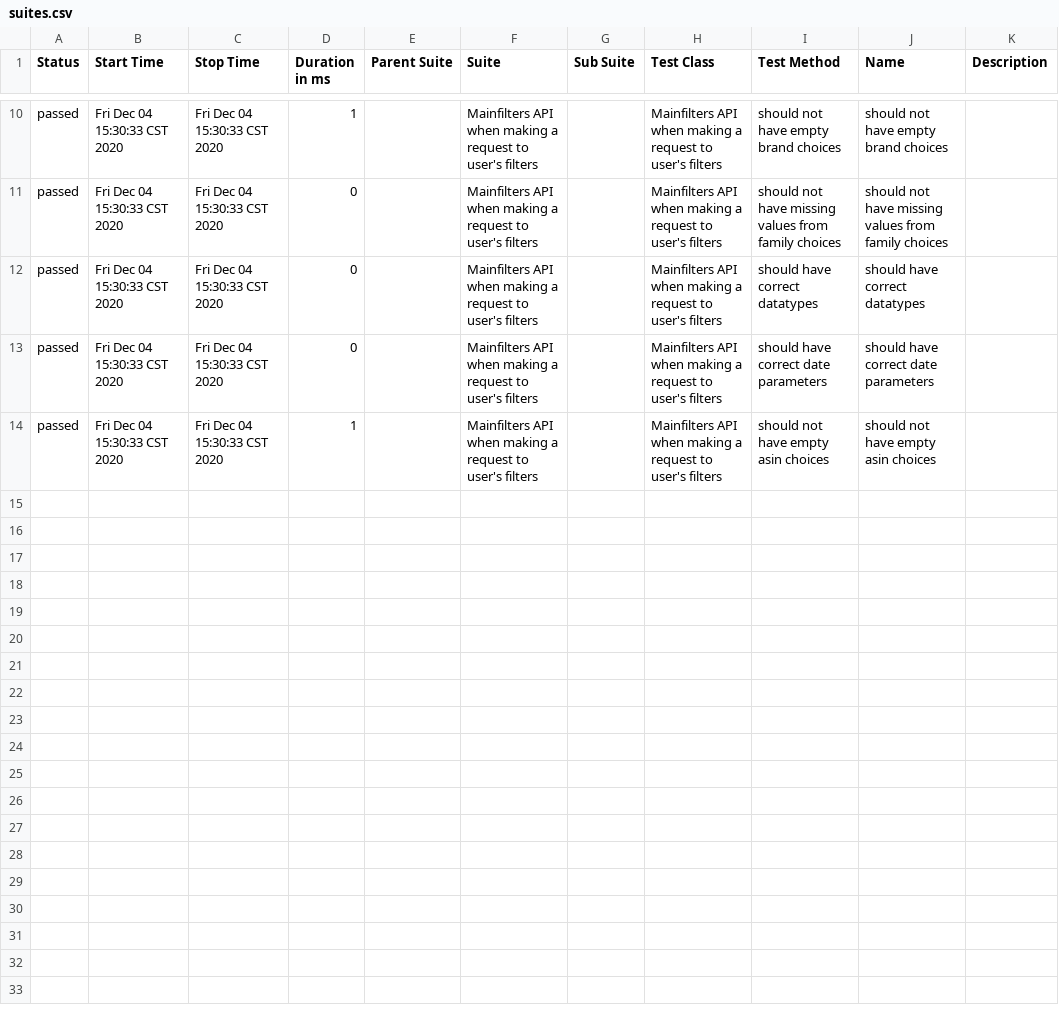
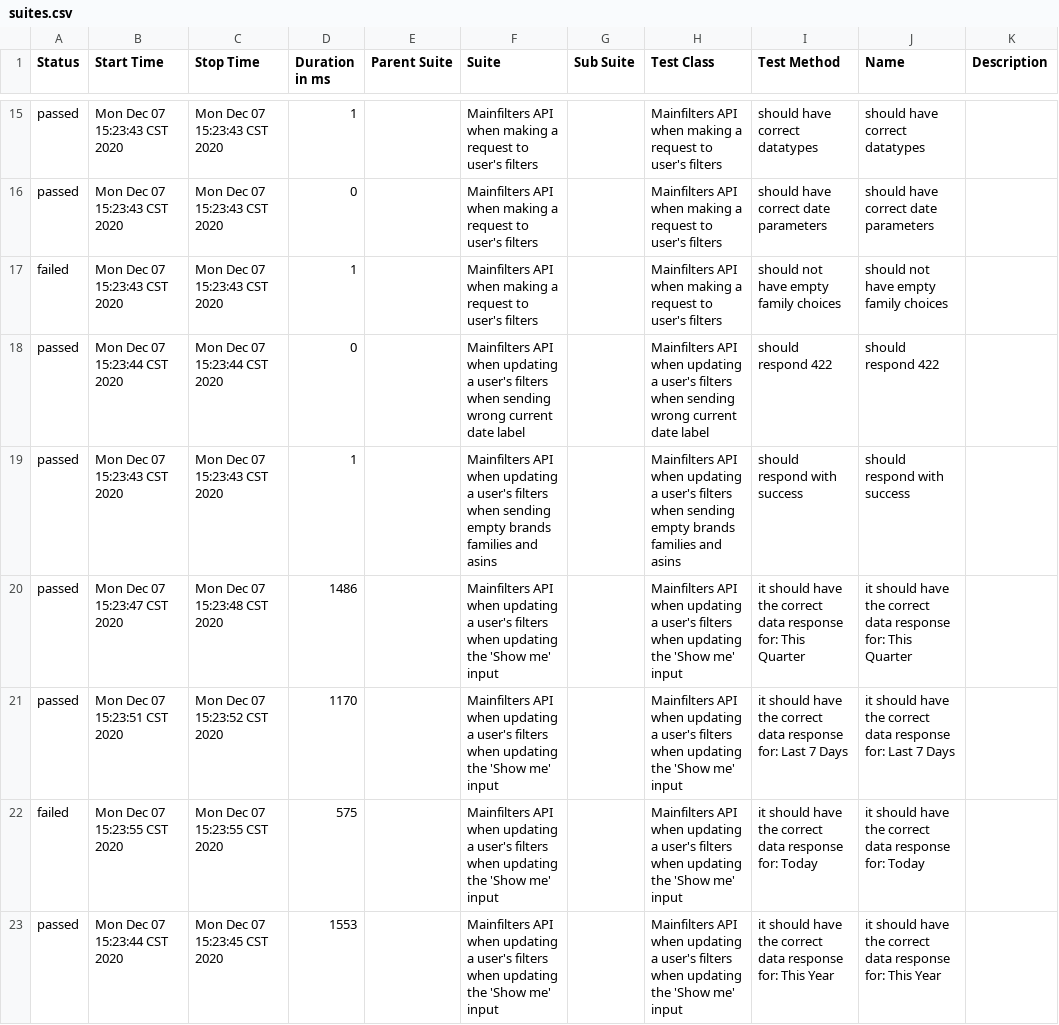
Before and after one commit to navarc/navarc-test-dashboard, a CSV file: data/suites.csv, drawn as a sheet; only a part is shown, gaps mark what is left out; the diff covers the shown part only.

Commit message:
deploy: navarc/navarc-tests@ebd3c2a0d699d24338805fc4dce5aa4fc5a06f4f

```diff
--- a/data/suites.csv
+++ b/data/suites.csv
@@ -10,5 +15,9 @@
-"passed","Fri Dec 04 15:30:33 CST 2020","Fri Dec 04 15:30:33 CST 2020","1","","Mainfilters API when making a request to user's filters","","Mainfilters API when making a request to user's filters","should not have empty brand choices","should not have empty brand choices",""
-"passed","Fri Dec 04 15:30:33 CST 2020","Fri Dec 04 15:30:33 CST 2020","0","","Mainfilters API when making a request to user's filters","","Mainfilters API when making a request to user's filters","should not have missing values from family choices","should not have missing values from family choices",""
-"passed","Fri Dec 04 15:30:33 CST 2020","Fri Dec 04 15:30:33 CST 2020","0","","Mainfilters API when making a request to user's filters","","Mainfilters API when making a request to user's filters","should have correct datatypes","should have correct datatypes",""
-"passed","Fri Dec 04 15:30:33 CST 2020","Fri Dec 04 15:30:33 CST 2020","0","","Mainfilters API when making a request to user's filters","","Mainfilters API when making a request to user's filters","should have correct date parameters","should have correct date parameters",""
-"passed","Fri Dec 04 15:30:33 CST 2020","Fri Dec 04 15:30:33 CST 2020","1","","Mainfilters API when making a request to user's filters","","Mainfilters API when making a request to user's filters","should not have empty asin choices","should not have empty asin choices",""
+"passed","Mon Dec 07 15:23:43 CST 2020","Mon Dec 07 15:23:43 CST 2020","1","","Mainfilters API when making a request to user's filters","","Mainfilters API when making a request to user's filters","should have correct datatypes","should have correct datatypes",""
+"passed","Mon Dec 07 15:23:43 CST 2020","Mon Dec 07 15:23:43 CST 2020","0","","Mainfilters API when making a request to user's filters","","Mainfilters API when making a request to user's filters","should have correct date parameters","should have correct date parameters",""
+"failed","Mon Dec 07 15:23:43 CST 2020","Mon Dec 07 15:23:43 CST 2020","1","","Mainfilters API when making a request to user's filters","","Mainfilters API when making a request to user's filters","should not have empty family choices","should not have empty family choices",""
+"passed","Mon Dec 07 15:23:44 CST 2020","Mon Dec 07 15:23:44 CST 2020","0","","Mainfilters API when updating a user's filters when sending wrong current date label","","Mainfilters API when updating a user's filters when sending wrong current date label","should respond 422","should respond 422",""
+"passed","Mon Dec 07 15:23:43 CST 2020","Mon Dec 07 15:23:43 CST 2020","1","","Mainfilters API when updating a user's filters when sending empty brands families and asins","","Mainfilters API when updating a user's filters when sending empty brands families and asins","should respond with success","should respond with success",""
+"passed","Mon Dec 07 15:23:47 CST 2020","Mon Dec 07 15:23:48 CST 2020","1486","","Mainfilters API when updating a user's filters when updating the 'Show me' input","","Mainfilters API when updating a user's filters when updating the 'Show me' input","it should have the correct data response for: This Quarter","it should have the correct data response for: This Quarter",""
+"passed","Mon Dec 07 15:23:51 CST 2020","Mon Dec 07 15:23:52 CST 2020","1170","","Mainfilters API when updating a user's filters when updating the 'Show me' input","","Mainfilters API when updating a user's filters when updating the 'Show me' input","it should have the correct data response for: Last 7 Days","it should have the correct data response for: Last 7 Days",""
+"failed","Mon Dec 07 15:23:55 CST 2020","Mon Dec 07 15:23:55 CST 2020","575","","Mainfilters API when updating a user's filters when updating the 'Show me' input","","Mainfilters API when updating a user's filters when updating the 'Show me' input","it should have the correct data response for: Today","it should have the correct data response for: Today",""
+"passed","Mon Dec 07 15:23:44 CST 2020","Mon Dec 07 15:23:45 CST 2020","1553","","Mainfilters API when updating a user's filters when updating the 'Show me' input","","Mainfilters API when updating a user's filters when updating the 'Show me' input","it should have the correct data response for: This Year","it should have the correct data response for: This Year",""
```
Also changed, not shown: 8 added rows, 3 removed rows and 23 edited cells elsewhere in this file, 51 other files.
